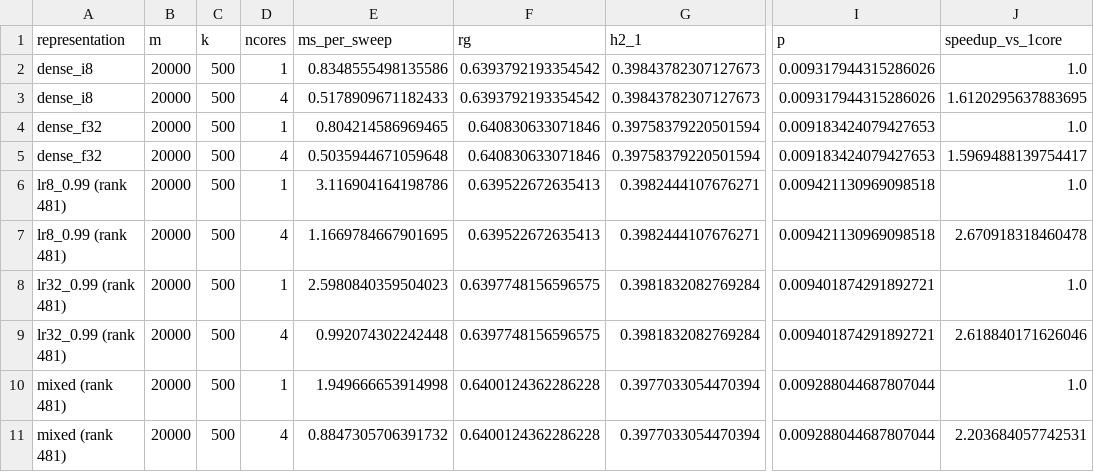
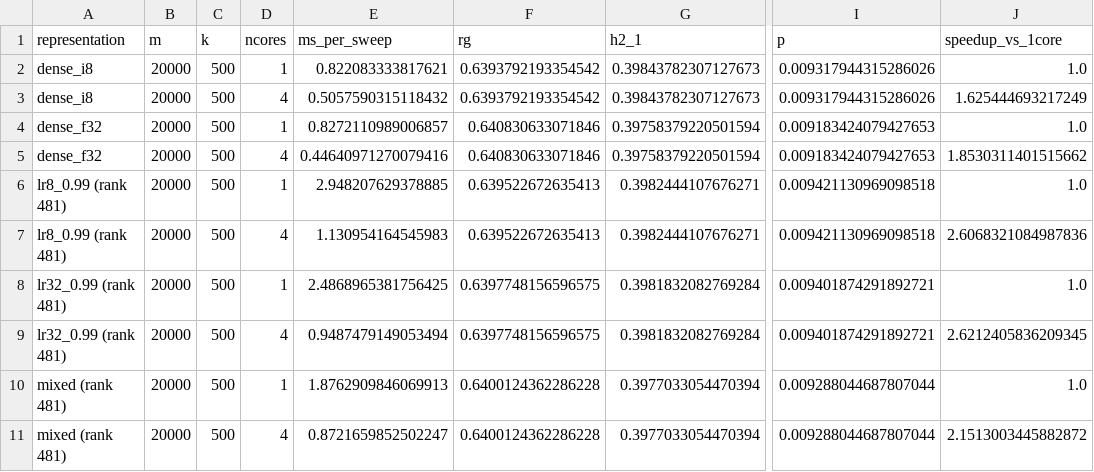
Before and after one commit to bvilhjal/bipred, a CSV file: benchmarks/sweep_cost.csv, drawn as a sheet; only a part is shown, gaps mark what is left out; the diff names each change by its address in the sheet, - before the commit and + after, or states it on an @@ line.

```diff
--- a/benchmarks/sweep_cost.csv
+++ b/benchmarks/sweep_cost.csv
-E2 (ms_per_sweep): 0.8348555498135586
+E2 (ms_per_sweep): 0.822083333817621
-E3 (ms_per_sweep): 0.5178909671182433
+E3 (ms_per_sweep): 0.5057590315118432
-J3 (speedup_vs_1core): 1.6120295637883695
+J3 (speedup_vs_1core): 1.625444693217249
-E4 (ms_per_sweep): 0.804214586969465
+E4 (ms_per_sweep): 0.8272110989006857
-E5 (ms_per_sweep): 0.5035944671059648
+E5 (ms_per_sweep): 0.44640971270079416
-J5 (speedup_vs_1core): 1.5969488139754417
+J5 (speedup_vs_1core): 1.8530311401515662
-E6 (ms_per_sweep): 3.116904164198786
+E6 (ms_per_sweep): 2.948207629378885
-E7 (ms_per_sweep): 1.1669784667901695
+E7 (ms_per_sweep): 1.130954164545983
-J7 (speedup_vs_1core): 2.670918318460478
+J7 (speedup_vs_1core): 2.6068321084987836
-E8 (ms_per_sweep): 2.5980840359504023
+E8 (ms_per_sweep): 2.4868965381756425
-E9 (ms_per_sweep): 0.992074302242448
+E9 (ms_per_sweep): 0.9487479149053494
-J9 (speedup_vs_1core): 2.618840171626046
+J9 (speedup_vs_1core): 2.6212405836209345
-E10 (ms_per_sweep): 1.949666653914998
+E10 (ms_per_sweep): 1.8762909846069913
-E11 (ms_per_sweep): 0.8847305706391732
+E11 (ms_per_sweep): 0.8721659852502247
-J11 (speedup_vs_1core): 2.203684057742531
+J11 (speedup_vs_1core): 2.1513003445882872
```
Also changed, not shown: benchmarks/rg_architectures.csv, benchmarks/rg_methods.csv, 17 other files.
